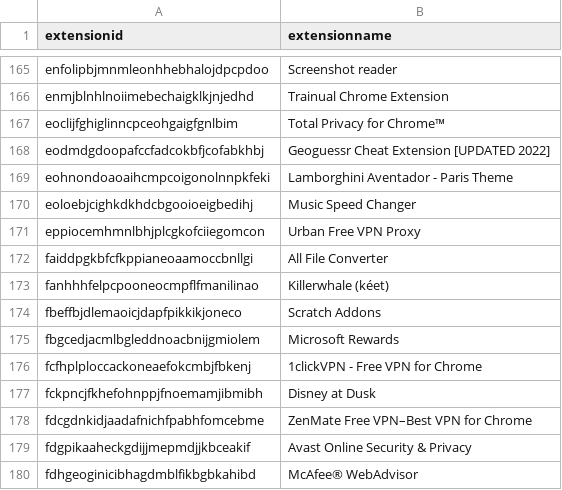
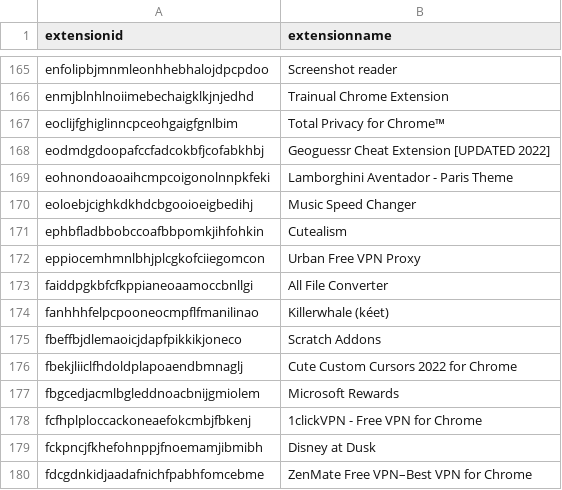
Before and after one commit to Nassau-BOCES/BOCES-IOCS, a CSV file: IOCS/browserExtensions.csv, drawn as a sheet; only a part is shown, gaps mark what is left out; the shorter side is filled out with more unchanged rows; the diff names each change by its address in the sheet, - before the commit and + after, or states it on an @@ line.

Commit message:
message

```diff
--- a/IOCS/browserExtensions.csv
+++ b/IOCS/browserExtensions.csv
+row 171: ephbfladbbobccoafbbpomkjihfohkin | Cutealism
+row 176: fbekjliiclfhdoldplapoaendbmnaglj | Cute Custom Cursors 2022 for Chrome
```
